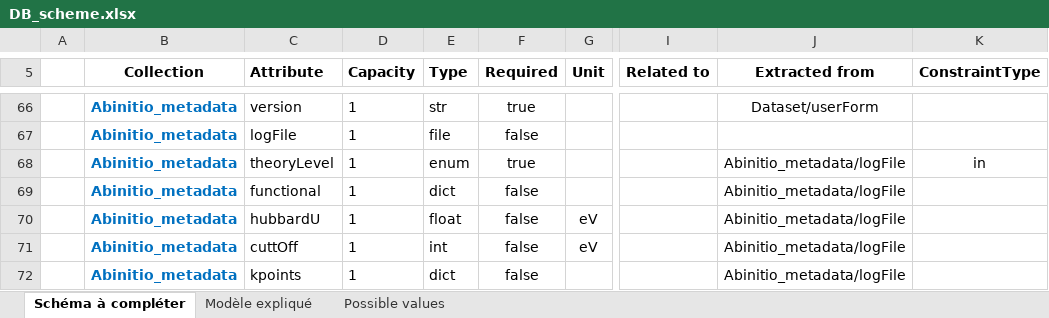
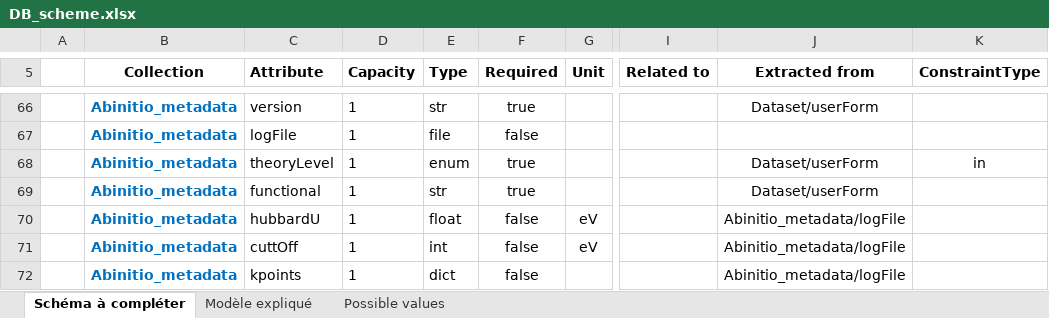
Before and after one commit to aksam432/WP3, an Excel workbook: Schema/DB_scheme.xlsx, sheet Schéma à compléter, drawn as a sheet; only a part is shown, gaps mark what is left out; values as stored, in another font and other column widths than the file's, no borders; the diff names each change by its address in the sheet, - before the commit and + after, or states it on an @@ line.

Commit message:
Functinal and theory level to be provide din userform

```diff
--- a/Schema/DB_scheme.xlsx (sheet Schéma à compléter)
+++ b/Schema/DB_scheme.xlsx (sheet Schéma à compléter)
-J68:J69 (Extracted from): Abinitio_metadata/logFile
+J68:J69 (Extracted from): Dataset/userForm
-E69 (Type): dict
+E69 (Type): str
-F69 (Required): false
+F69 (Required): true
```
